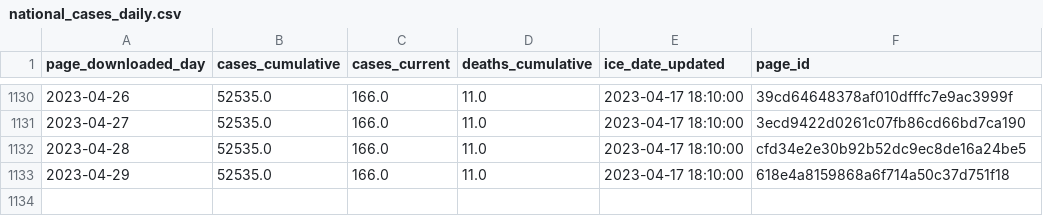
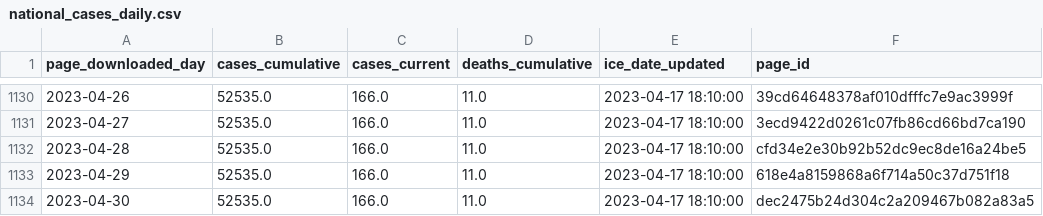
Before and after one commit to vera-institute/ice-detention-covid, a CSV file: data_daily/national_cases_daily.csv, drawn as a sheet; only a part is shown, gaps mark what is left out; the diff names each change by its address in the sheet, - before the commit and + after, or states it on an @@ line.

```diff
--- a/data_daily/national_cases_daily.csv
+++ b/data_daily/national_cases_daily.csv
+row 1134: 2023-04-30 | 52535.0 | 166.0 | 11.0 | 2023-04-17 18:10:00 | dec2475b24d304c2a209467b082a83a5
```
Also changed, not shown: data_daily/national_population_daily.csv, data_daily/national_tests_daily.csv, 5 other files.
